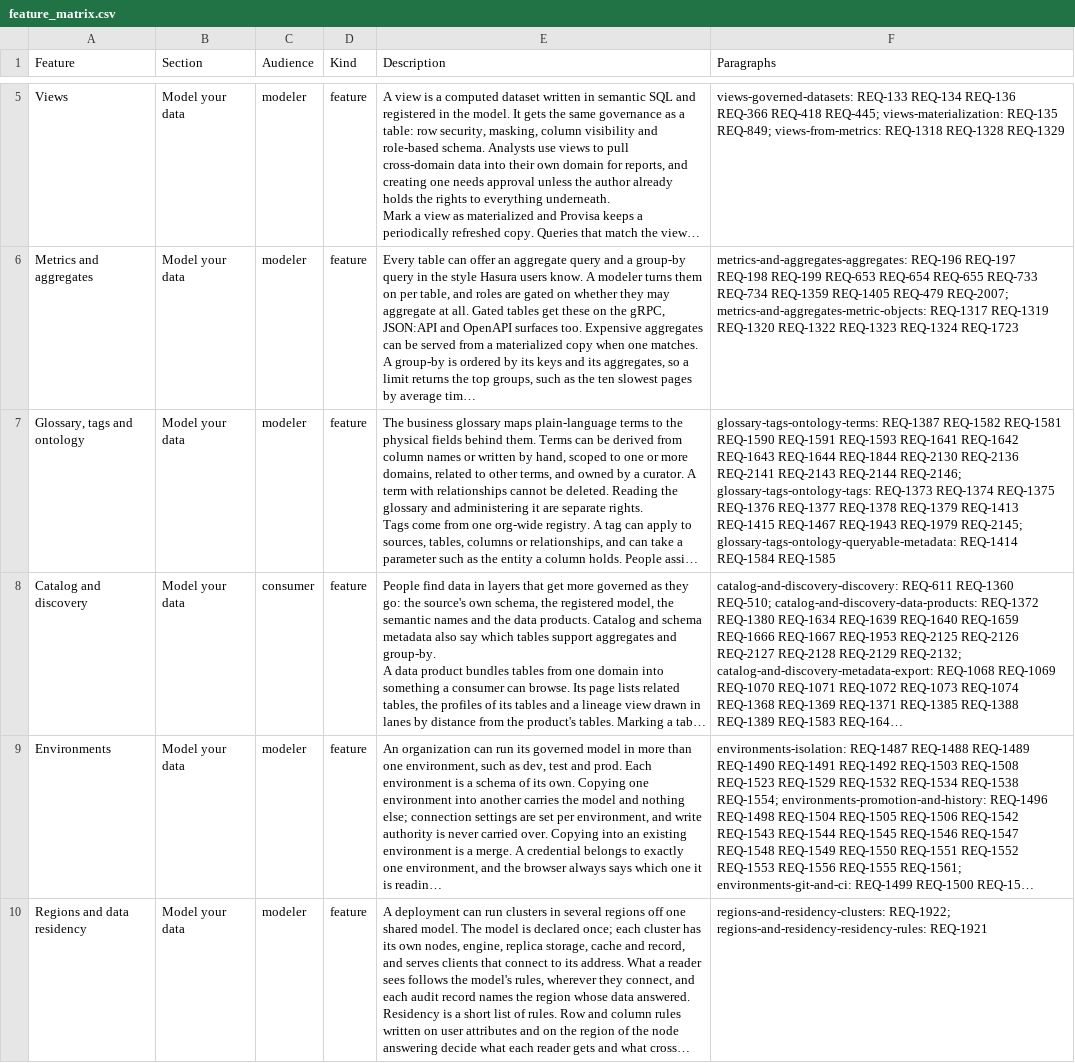
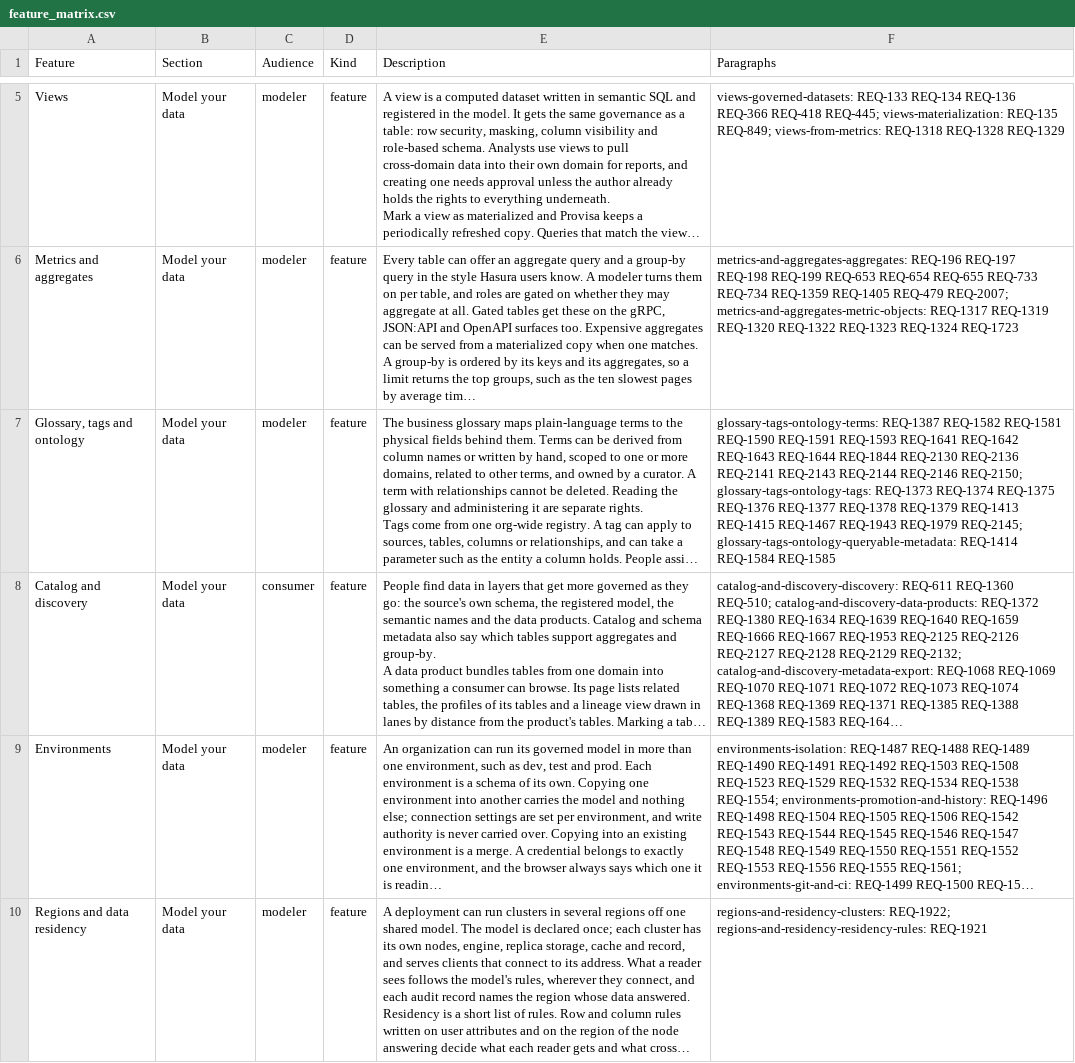
Before and after one commit to kenstott/provisa, a CSV file: docs/exports/feature_matrix.csv, drawn as a sheet; only a part is shown, gaps mark what is left out; long unchanged cells end in …; the diff names each change by its address in the sheet, - before the commit and + after, or states it on an @@ line.

```diff
--- a/docs/exports/feature_matrix.csv
+++ b/docs/exports/feature_matrix.csv
-F7 (Paragraphs): …REQ-2143 REQ-2144 REQ-2146; glossary-tags-ontology-tags: REQ-1373…
+F7 (Paragraphs): …REQ-2143 REQ-2144 REQ-2146 REQ-2150; glossary-tags-ontology-tags: REQ-1373…
```
Also changed, not shown: 1 other file.
